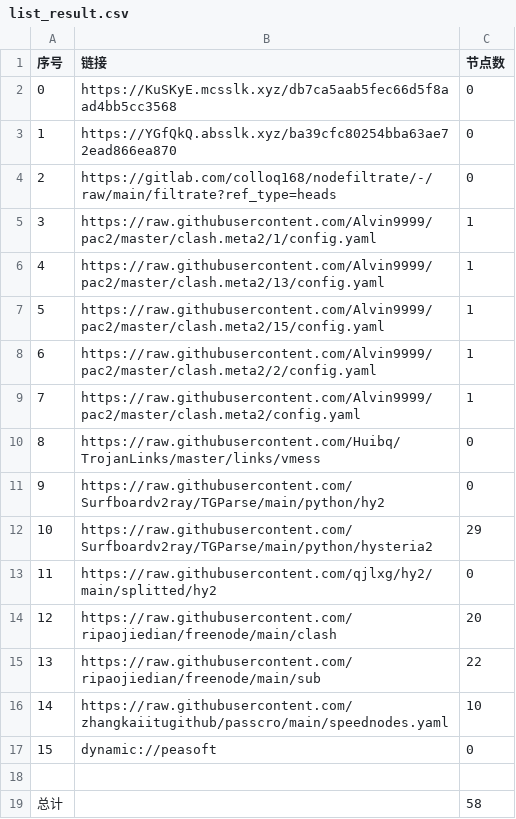
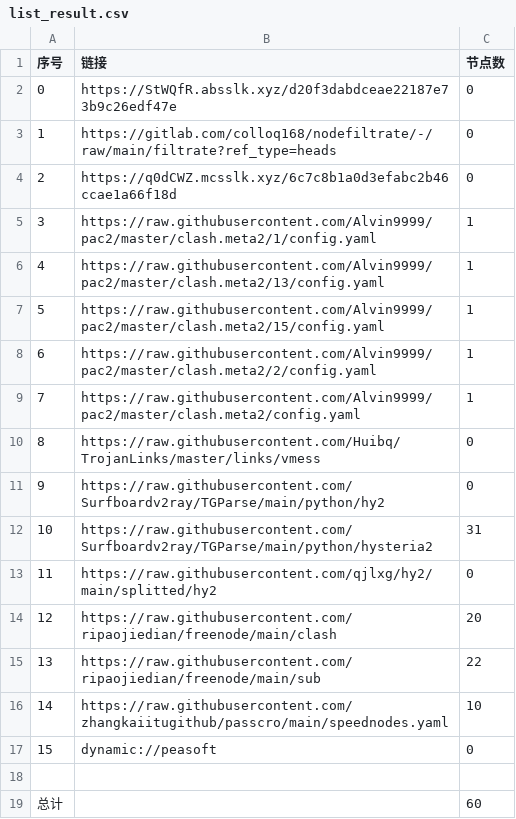
Before and after one commit to nowts71/NoMoreWalls, a CSV file: list_result.csv, drawn as a sheet.

```diff
--- a/list_result.csv
+++ b/list_result.csv
@@ -1,5 +1,5 @@
 序号,链接,节点数
-0,https://KuSKyE.mcsslk.xyz/db7ca5aab5fec66d5f8aad4bb5cc3568,0
-1,https://YGfQkQ.absslk.xyz/ba39cfc80254bba63ae72ead866ea870,0
-2,https://gitlab.com/colloq168/nodefiltrate/-/raw/main/filtrate?ref_type=heads,0
+0,https://StWQfR.absslk.xyz/d20f3dabdceae22187e73b9c26edf47e,0
+1,https://gitlab.com/colloq168/nodefiltrate/-/raw/main/filtrate?ref_type=heads,0
+2,https://q0dCWZ.mcsslk.xyz/6c7c8b1a0d3efabc2b46ccae1a66f18d,0
 3,https://raw.githubusercontent.com/Alvin9999/pac2/master/clash.meta2/1/config.yaml,1
@@ -11,3 +11,3 @@
 9,https://raw.githubusercontent.com/Surfboardv2ray/TGParse/main/python/hy2,0
-10,https://raw.githubusercontent.com/Surfboardv2ray/TGParse/main/python/hysteria2,29
+10,https://raw.githubusercontent.com/Surfboardv2ray/TGParse/main/python/hysteria2,31
 11,https://raw.githubusercontent.com/qjlxg/hy2/main/splitted/hy2,0
@@ -18,2 +18,2 @@
 
-总计,,58
+总计,,60
```
Also changed, not shown: 7 other files.
